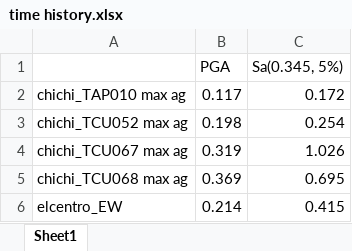
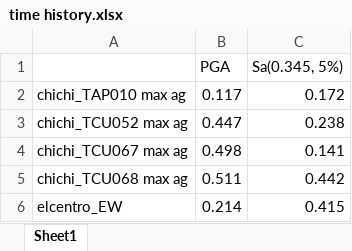
Before and after one commit to skyran1278/VbaProject, an Excel workbook: 20180126_SmartCut/Meeting/20190111 Meeting/time history/time history.xlsx, sheet Sheet1, drawn as a sheet; values as stored, in another font and other column widths than the file's, no borders; the diff names each change by its address in the sheet, - before the commit and + after, or states it on an @@ line.

Commit message:
time history pga

```diff
--- a/20180126_SmartCut/Meeting/20190111 Meeting/time history/time history.xlsx (sheet Sheet1)
+++ b/20180126_SmartCut/Meeting/20190111 Meeting/time history/time history.xlsx (sheet Sheet1)
-B3 (PGA): 0.198
+B3 (PGA): 0.447
-C3 (Sa(0.345, 5%)): 0.254
+C3 (Sa(0.345, 5%)): 0.238
-B4 (PGA): 0.319
+B4 (PGA): 0.498
-C4 (Sa(0.345, 5%)): 1.026
+C4 (Sa(0.345, 5%)): 0.141
-B5 (PGA): 0.369
+B5 (PGA): 0.511
-C5 (Sa(0.345, 5%)): 0.695
+C5 (Sa(0.345, 5%)): 0.442
```
